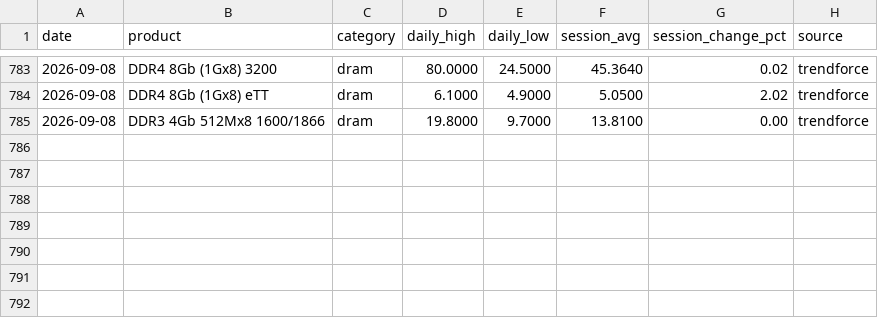
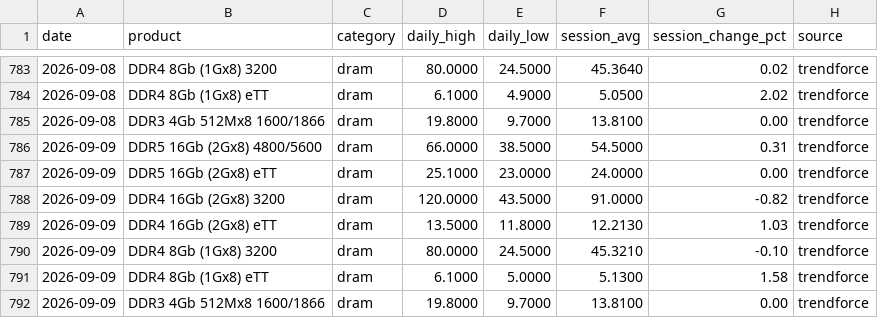
Before and after one commit to karakotaram/memory-spot-tracker, a CSV file: docs/data/dram_spot.csv, drawn as a sheet; only a part is shown, gaps mark what is left out.

```diff
--- a/docs/data/dram_spot.csv
+++ b/docs/data/dram_spot.csv
@@ -785 +785,8 @@ date,product,category,daily_high,daily_low,session_avg,session_change_pct,source
 2026-09-08,DDR3 4Gb 512Mx8 1600/1866,dram,19.8000,9.7000,13.8100,0.00,trendforce
+2026-09-09,DDR5 16Gb (2Gx8) 4800/5600,dram,66.0000,38.5000,54.5000,0.31,trendforce
+2026-09-09,DDR5 16Gb (2Gx8) eTT,dram,25.1000,23.0000,24.0000,0.00,trendforce
+2026-09-09,DDR4 16Gb (2Gx8) 3200,dram,120.0000,43.5000,91.0000,-0.82,trendforce
+2026-09-09,DDR4 16Gb (2Gx8) eTT,dram,13.5000,11.8000,12.2130,1.03,trendforce
+2026-09-09,DDR4 8Gb (1Gx8) 3200,dram,80.0000,24.5000,45.3210,-0.10,trendforce
+2026-09-09,DDR4 8Gb (1Gx8) eTT,dram,6.1000,5.0000,5.1300,1.58,trendforce
+2026-09-09,DDR3 4Gb 512Mx8 1600/1866,dram,19.8000,9.7000,13.8100,0.00,trendforce
```
Also changed, not shown: data/dram_spot.csv, 2 other files.
